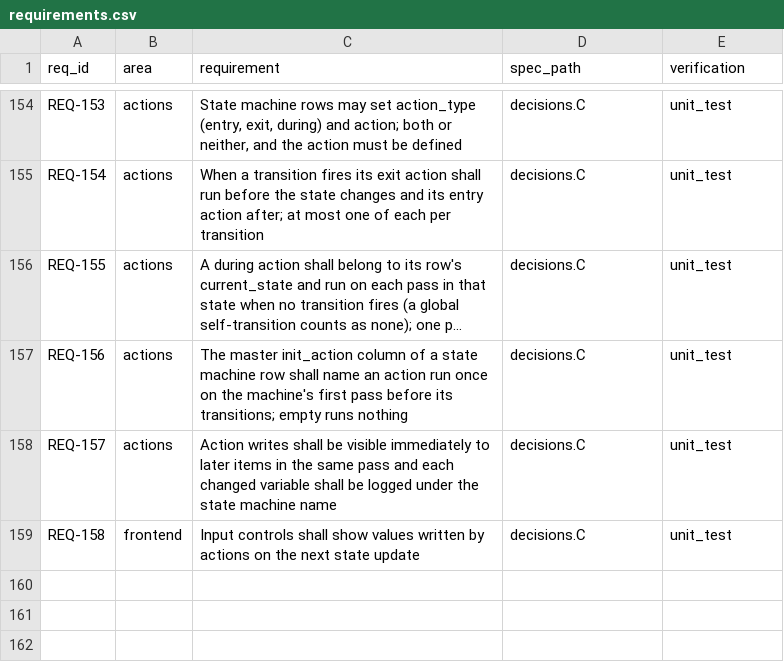
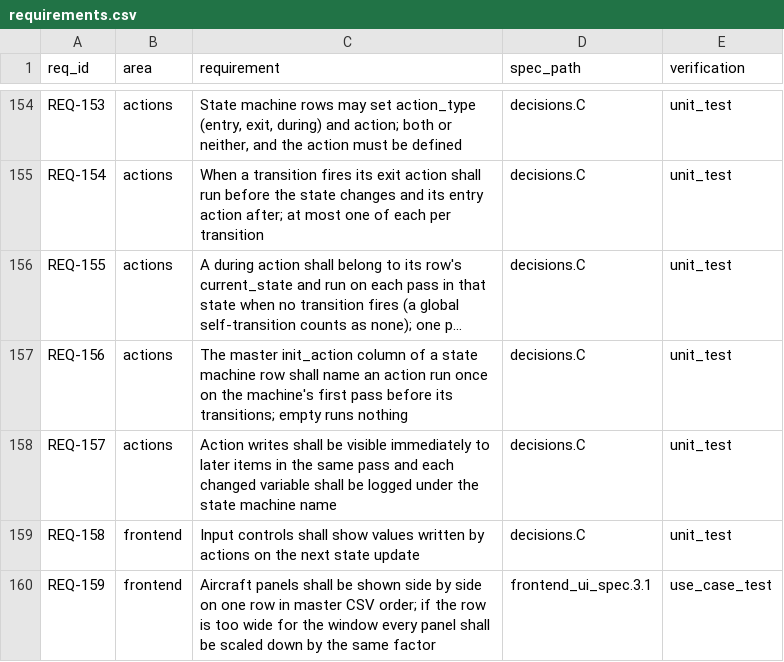
Before and after one commit to truffio/StateSim, a CSV file: docs/requirements.csv, drawn as a sheet; only a part is shown, gaps mark what is left out; long unchanged cells end in …; the diff names each change by its address in the sheet, - before the commit and + after, or states it on an @@ line.

```diff
--- a/docs/requirements.csv
+++ b/docs/requirements.csv
+row 160: REQ-159 | frontend | Aircraft panels shall be shown side by side on one row in master CSV order; if the row is too wide for the window every panel shall be scaled down by the same factor | frontend_ui_spec.3.1 | use_case_test
```
Also changed, not shown: examples/autopilot3/equations.csv, examples/autopilot3/master.csv, 5 other files.
